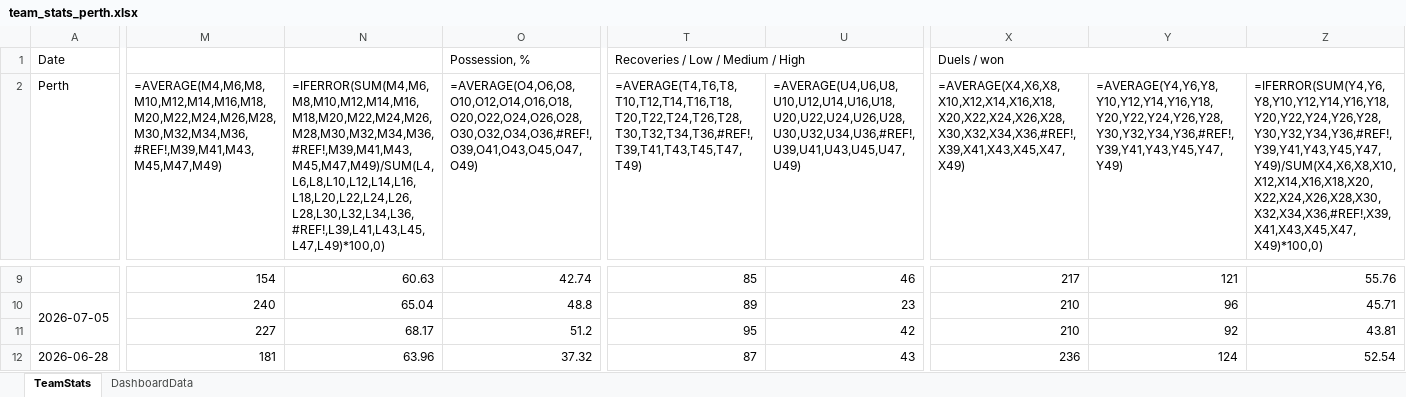
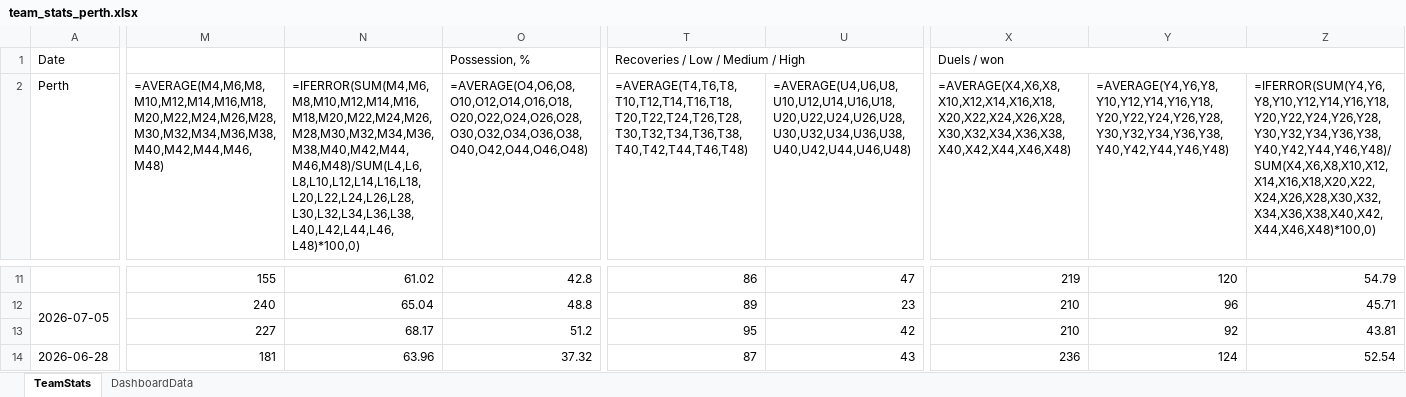
Before and after one commit to thalitaziero-arch/Perth_Dashboard, an Excel workbook: team_stats_perth.xlsx, sheet TeamStats, drawn as a sheet; only a part is shown, gaps mark what is left out; values as stored, in another font and other column widths than the file's, no borders; formulas without a stored value are shown as written; addresses are those after the commit; the diff covers the shown part only; the diff names each change by its address in the sheet, - before the commit and + after, or states it on an @@ line.

```diff
--- a/team_stats_perth.xlsx (sheet TeamStats)
+++ b/team_stats_perth.xlsx (sheet TeamStats)
-M2: =AVERAGE(M4,M6,M8,M10,M12,M14,M16,M18,M20,M22,M24,M26,M28,M30,M32,M34,M36,#REF!,M39,M41,M43,M45,M47,M49)
+M2: =AVERAGE(M4,M6,M8,M10,M12,M14,M16,M18,M20,M22,M24,M26,M28,M30,M32,M34,M36,M38,M40,M42,M44,M46,M48)
-N2: =IFERROR(SUM(M4,M6,M8,M10,M12,M14,M16,M18,M20,M22,M24,M26,M28,M30,M32,M34,M36,#REF!,M39,M41,M43,M45,M47,M49)/SUM(L4,L6,L8,L10,L12,L14,L16,L18,L20,L22,L24,L26,L28,L30,L32,L34,L36,#REF!,L39,L41,L43,L45,L47,L49)*100,0)
+N2: =IFERROR(SUM(M4,M6,M8,M10,M12,M14,M16,M18,M20,M22,M24,M26,M28,M30,M32,M34,M36,M38,M40,M42,M44,M46,M48)/SUM(L4,L6,L8,L10,L12,L14,L16,L18,L20,L22,L24,L26,L28,L30,L32,L34,L36,L38,L40,L42,L44,L46,L48)*100,0)
-O2: =AVERAGE(O4,O6,O8,O10,O12,O14,O16,O18,O20,O22,O24,O26,O28,O30,O32,O34,O36,#REF!,O39,O41,O43,O45,O47,O49)
+O2: =AVERAGE(O4,O6,O8,O10,O12,O14,O16,O18,O20,O22,O24,O26,O28,O30,O32,O34,O36,O38,O40,O42,O44,O46,O48)
-T2: =AVERAGE(T4,T6,T8,T10,T12,T14,T16,T18,T20,T22,T24,T26,T28,T30,T32,T34,T36,#REF!,T39,T41,T43,T45,T47,T49)
+T2: =AVERAGE(T4,T6,T8,T10,T12,T14,T16,T18,T20,T22,T24,T26,T28,T30,T32,T34,T36,T38,T40,T42,T44,T46,T48)
-U2: =AVERAGE(U4,U6,U8,U10,U12,U14,U16,U18,U20,U22,U24,U26,U28,U30,U32,U34,U36,#REF!,U39,U41,U43,U45,U47,U49)
+U2: =AVERAGE(U4,U6,U8,U10,U12,U14,U16,U18,U20,U22,U24,U26,U28,U30,U32,U34,U36,U38,U40,U42,U44,U46,U48)
-X2: =AVERAGE(X4,X6,X8,X10,X12,X14,X16,X18,X20,X22,X24,X26,X28,X30,X32,X34,X36,#REF!,X39,X41,X43,X45,X47,X49)
+X2: =AVERAGE(X4,X6,X8,X10,X12,X14,X16,X18,X20,X22,X24,X26,X28,X30,X32,X34,X36,X38,X40,X42,X44,X46,X48)
-Y2: =AVERAGE(Y4,Y6,Y8,Y10,Y12,Y14,Y16,Y18,Y20,Y22,Y24,Y26,Y28,Y30,Y32,Y34,Y36,#REF!,Y39,Y41,Y43,Y45,Y47,Y49)
+Y2: =AVERAGE(Y4,Y6,Y8,Y10,Y12,Y14,Y16,Y18,Y20,Y22,Y24,Y26,Y28,Y30,Y32,Y34,Y36,Y38,Y40,Y42,Y44,Y46,Y48)
-Z2: =IFERROR(SUM(Y4,Y6,Y8,Y10,Y12,Y14,Y16,Y18,Y20,Y22,Y24,Y26,Y28,Y30,Y32,Y34,Y36,#REF!,Y39,Y41,Y43,Y45,Y47,Y49)/SUM(X4,X6,X8,X10,X12,X14,X16,X18,X20,X22,X24,X26,X28,X30,X32,X34,X36,#REF!,X39,X41,X43,X45,X47,X49)*100,0)
+Z2: =IFERROR(SUM(Y4,Y6,Y8,Y10,Y12,Y14,Y16,Y18,Y20,Y22,Y24,Y26,Y28,Y30,Y32,Y34,Y36,Y38,Y40,Y42,Y44,Y46,Y48)/SUM(X4,X6,X8,X10,X12,X14,X16,X18,X20,X22,X24,X26,X28,X30,X32,X34,X36,X38,X40,X42,X44,X46,X48)*100,0)
-M11: 154
+M11: 155
-N11: 60.63
+N11: 61.02
-O11: 42.74
+O11: 42.8
-T11: 85
+T11: 86
-U11: 46
+U11: 47
-X11: 217
+X11: 219
-Y11: 121
+Y11: 120
-Z11: 55.76
+Z11: 54.79
```
Also changed, not shown: 12 added rows and 223 edited cells elsewhere in this sheet, sheet DashboardData, 5 other files.
